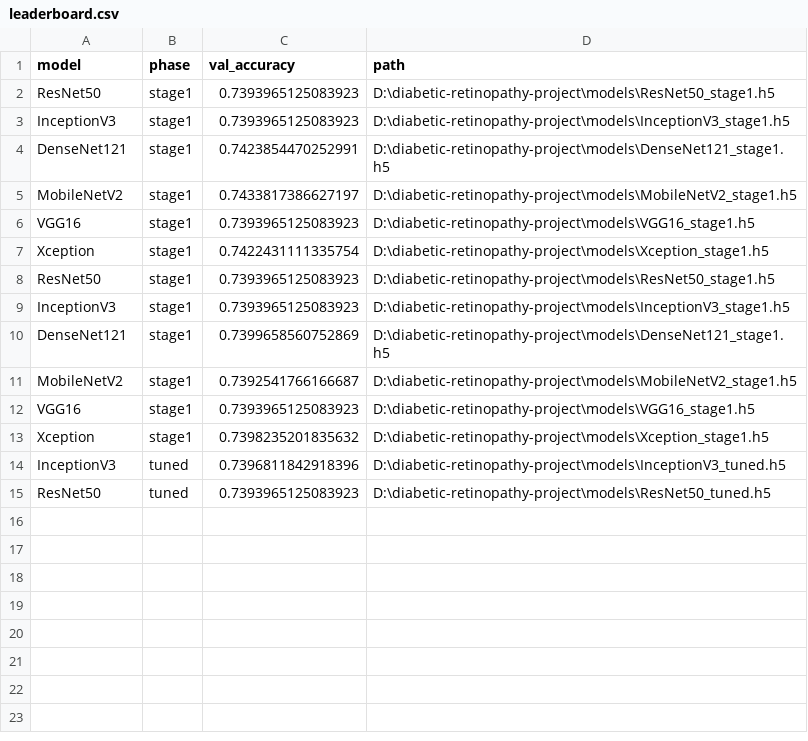
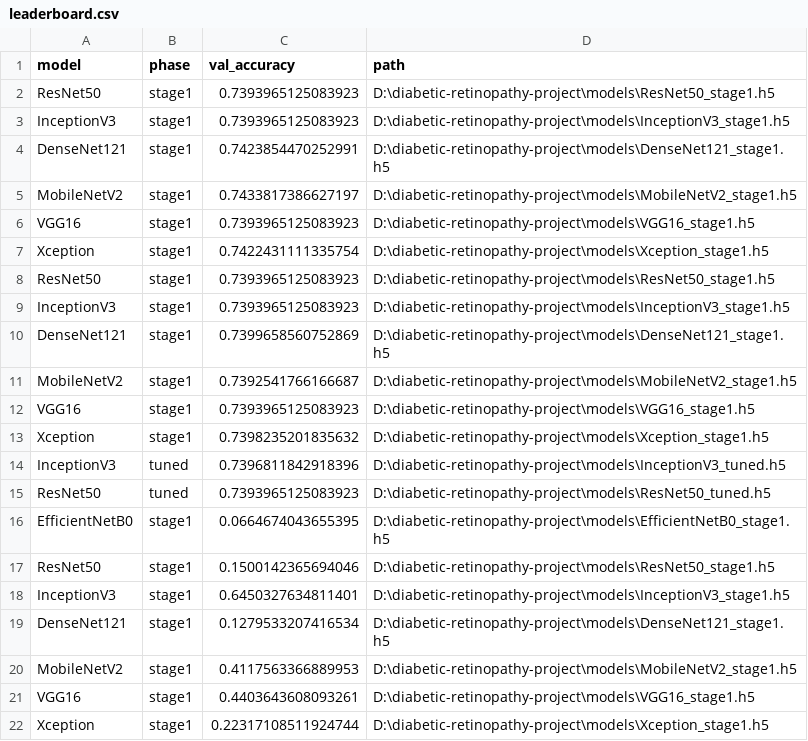
Before and after one commit to AryashKumar/drishti-diabetic-retinopathy, a CSV file: models/leaderboard.csv, drawn as a sheet; the diff names each change by its address in the sheet, - before the commit and + after, or states it on an @@ line.

```diff
--- a/models/leaderboard.csv
+++ b/models/leaderboard.csv
+row 16: EfficientNetB0 | stage1 | 0.0664674043655395 | D:\diabetic-retinopathy-project\models\EfficientNetB0_stage1.h5
+row 17: ResNet50 | stage1 | 0.1500142365694046 | D:\diabetic-retinopathy-project\models\ResNet50_stage1.h5
+row 18: InceptionV3 | stage1 | 0.6450327634811401 | D:\diabetic-retinopathy-project\models\InceptionV3_stage1.h5
+row 19: DenseNet121 | stage1 | 0.1279533207416534 | D:\diabetic-retinopathy-project\models\DenseNet121_stage1.h5
+row 20: MobileNetV2 | stage1 | 0.4117563366889953 | D:\diabetic-retinopathy-project\models\MobileNetV2_stage1.h5
+row 21: VGG16 | stage1 | 0.4403643608093261 | D:\diabetic-retinopathy-project\models\VGG16_stage1.h5
+row 22: Xception | stage1 | 0.22317108511924744 | D:\diabetic-retinopathy-project\models\Xception_stage1.h5
```
Also changed, not shown: 9 other files.
